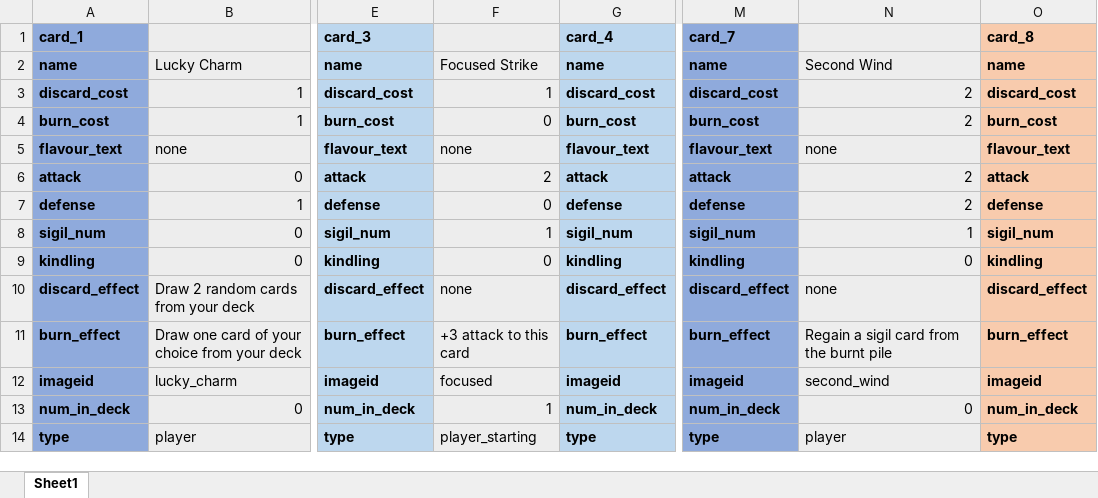
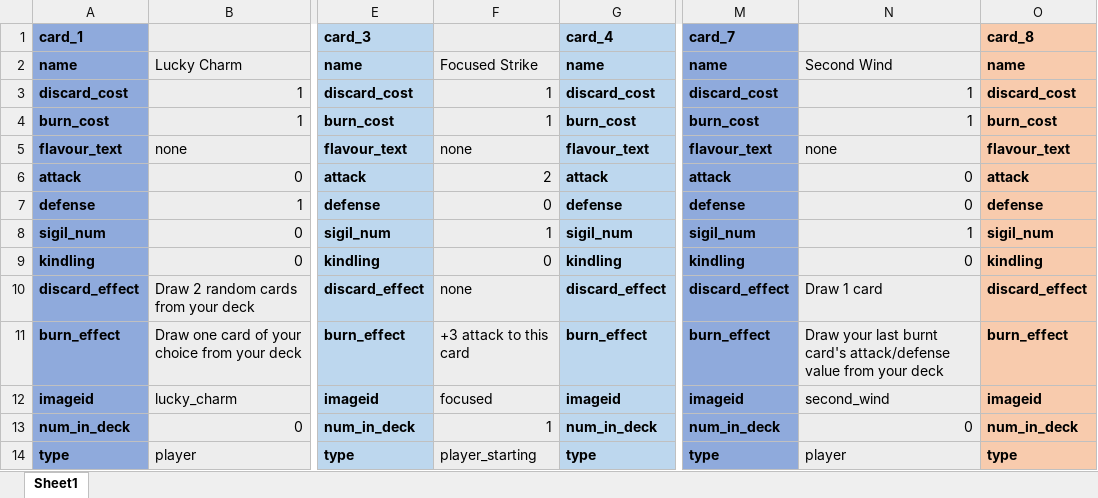
Before and after one commit to Aimzj/DungeonDeckBuilder, an Excel workbook: Documents/Cards.xlsm, sheet Sheet1, drawn as a sheet; only a part is shown, gaps mark what is left out; values as stored, in another font and other column widths than the file's, no borders; the diff names each change by its address in the sheet, - before the commit and + after, or states it on an @@ line.

```diff
--- a/Documents/Cards.xlsm (sheet Sheet1)
+++ b/Documents/Cards.xlsm (sheet Sheet1)
-N3:N4: 2
+N3:N4: 1
-F4: 0
+F4: 1
-N6:N7: 2
+N6:N7: 0
-N10: none
+N10: Draw 1 card
-N11: Regain a sigil card from the burnt pile
+N11: Draw your last burnt card's attack/defense value from your deck
```
Also changed, not shown: 8 other files.
